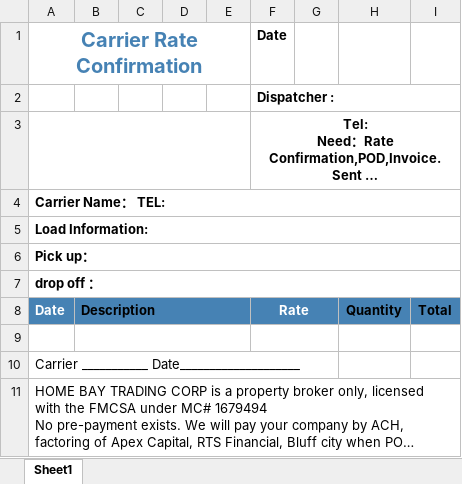
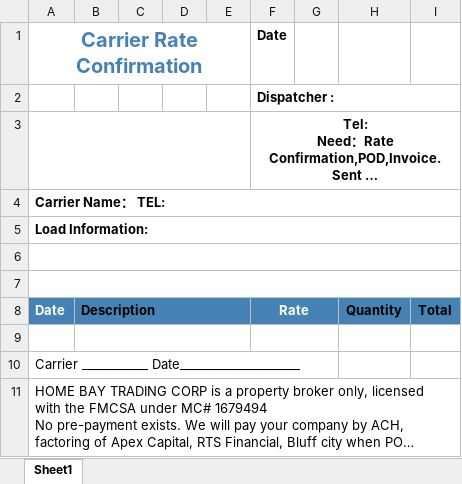
Before and after one commit to Runook/EW-WebView, an Excel workbook: RC-template.xlsx, sheet Sheet1, drawn as a sheet; long unchanged cells end in …; values as stored, in another font and other column widths than the file's, no borders; charts and pictures not drawn; the diff names each change by its address in the sheet, - before the commit and + after, or states it on an @@ line.

Commit message:
RC-is-good but BOL needs excel template

```diff
--- a/RC-template.xlsx (sheet Sheet1)
+++ b/RC-template.xlsx (sheet Sheet1)
-A6 (Carrier Rate Confirmation): Pick up：
+A6 (Carrier Rate Confirmation): (empty)
-A7 (Carrier Rate Confirmation): drop off ：
+A7 (Carrier Rate Confirmation): (empty)
```
Also changed, not shown: 6 other files.
